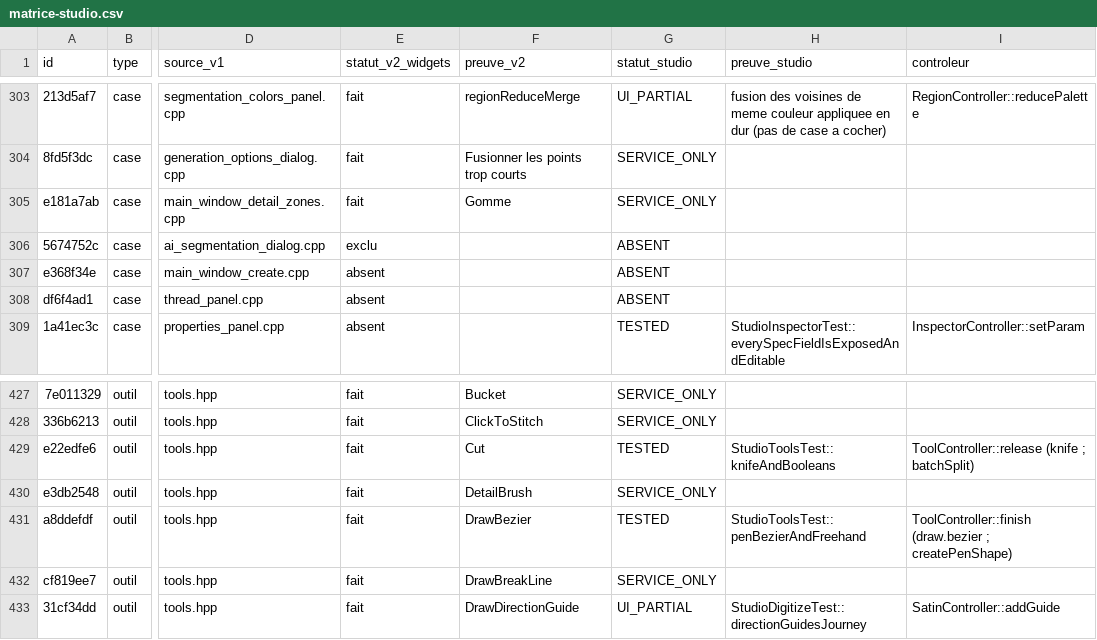
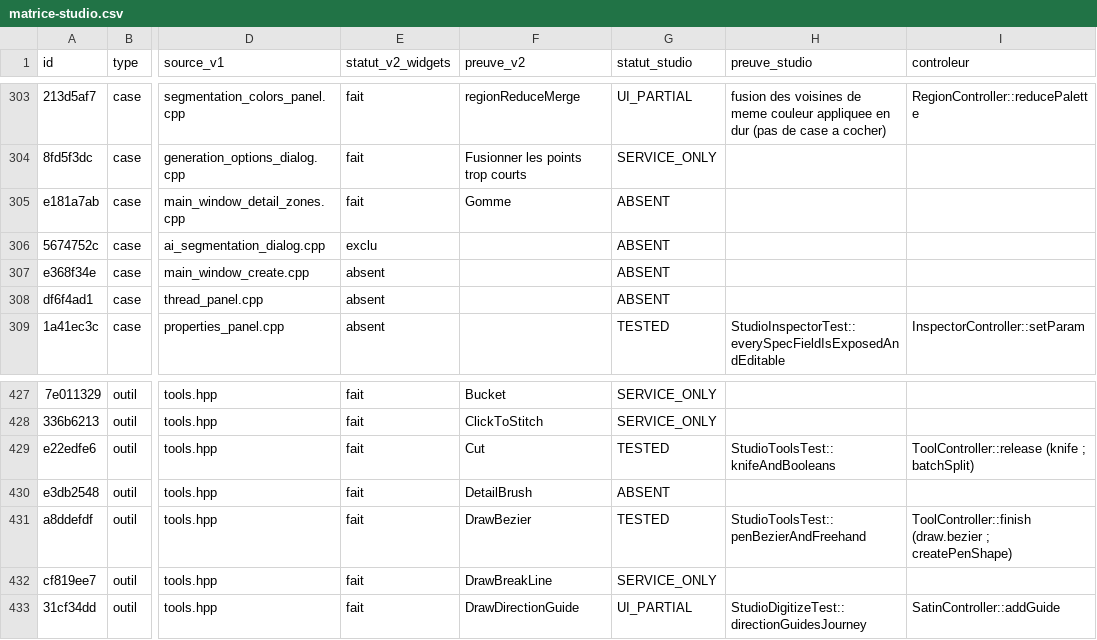
Before and after one commit to ElZacho200a/OpenStitch, a CSV file: docs/desktop-v2/parite-studio/matrice-studio.csv, drawn as a sheet; only a part is shown, gaps mark what is left out; the diff covers the shown part only; the diff names each change by its address in the sheet, - before the commit and + after, or states it on an @@ line.

```diff
--- a/docs/desktop-v2/parite-studio/matrice-studio.csv
+++ b/docs/desktop-v2/parite-studio/matrice-studio.csv
-G305 (statut_studio): SERVICE_ONLY
+G305 (statut_studio): ABSENT
-G430 (statut_studio): SERVICE_ONLY
+G430 (statut_studio): ABSENT
```
Also changed, not shown: 20 edited cells elsewhere in this file, 43 other files.
